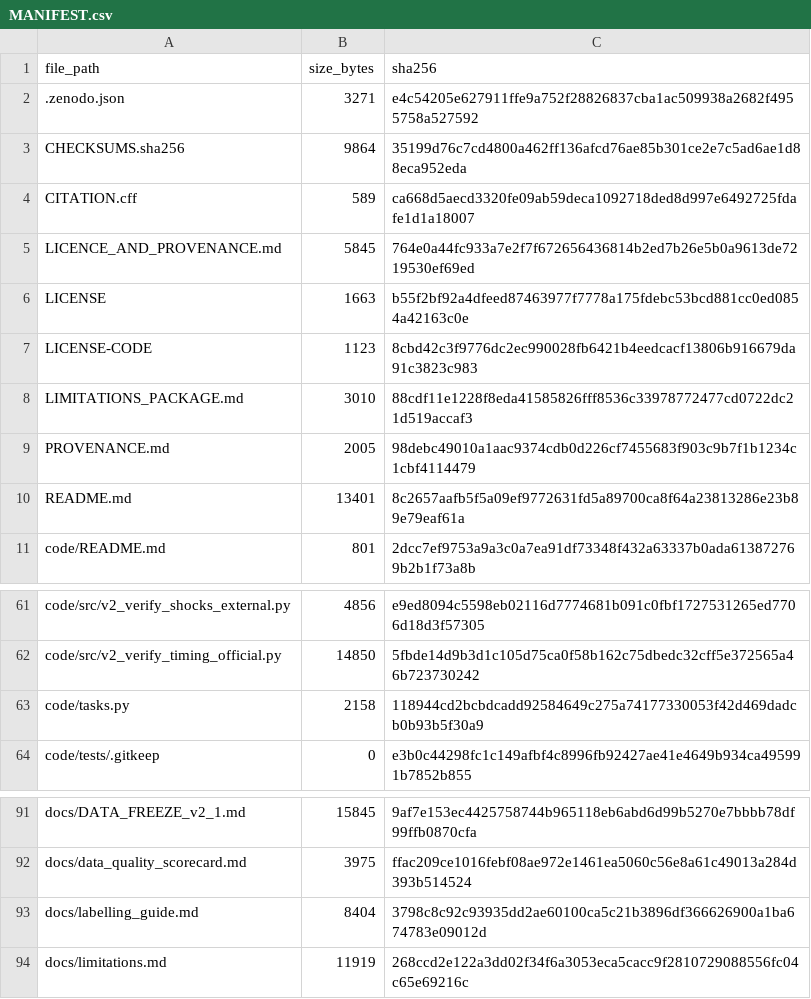
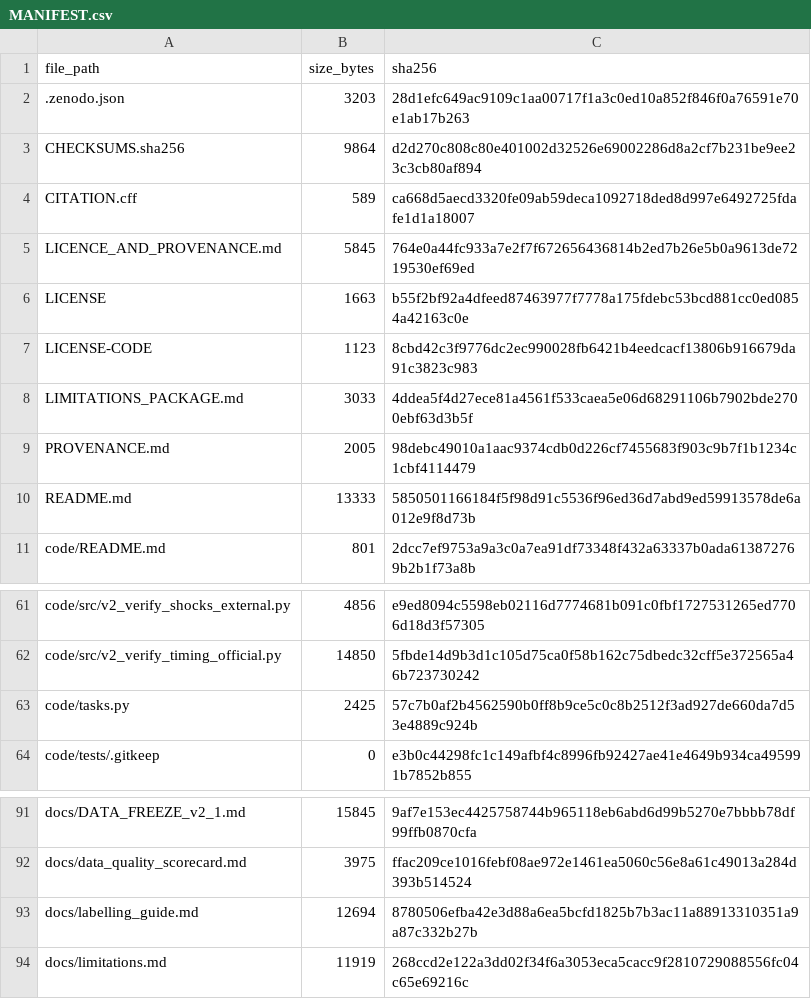
Before and after one commit to GauravJaypatre/MoTrans, a CSV file: zenodo_release/MANIFEST.csv, drawn as a sheet; only a part is shown, gaps mark what is left out.

```diff
--- a/zenodo_release/MANIFEST.csv
+++ b/zenodo_release/MANIFEST.csv
@@ -1,4 +1,4 @@
 file_path,size_bytes,sha256
-.zenodo.json,3271,e4c54205e627911ffe9a752f28826837cba1ac509938a2682f4955758a527592
-CHECKSUMS.sha256,9864,35199d76c7cd4800a462ff136afcd76ae85b301ce2e7c5ad6ae1d88eca952eda
+.zenodo.json,3203,28d1efc649ac9109c1aa00717f1a3c0ed10a852f846f0a76591e70e1ab17b263
+CHECKSUMS.sha256,9864,d2d270c808c80e401002d32526e69002286d8a2cf7b231be9ee23c3cb80af894
 CITATION.cff,589,ca668d5aecd3320fe09ab59deca1092718ded8d997e6492725fdafe1d1a18007
@@ -7,5 +7,5 @@ LICENSE,1663,b55f2bf92a4dfeed87463977f7778a175fdebc53bcd881cc0ed0854a42163c0e
 LICENSE-CODE,1123,8cbd42c3f9776dc2ec990028fb6421b4eedcacf13806b916679da91c3823c983
-LIMITATIONS_PACKAGE.md,3010,88cdf11e1228f8eda41585826fff8536c33978772477cd0722dc21d519accaf3
+LIMITATIONS_PACKAGE.md,3033,4ddea5f4d27ece81a4561f533caea5e06d68291106b7902bde2700ebf63d3b5f
 PROVENANCE.md,2005,98debc49010a1aac9374cdb0d226cf7455683f903c9b7f1b1234c1cbf4114479
-README.md,13401,8c2657aafb5f5a09ef9772631fd5a89700ca8f64a23813286e23b89e79eaf61a
+README.md,13333,5850501166184f5f98d91c5536f96ed36d7abd9ed59913578de6a012e9f8d73b
 code/README.md,801,2dcc7ef9753a9a3c0a7ea91df73348f432a63337b0ada613872769b2b1f73a8b
@@ -62,3 +62,3 @@ code/src/v2_verify_shocks_external.py,4856,e9ed8094c5598eb02116d7774681b091c0fbf
 code/src/v2_verify_timing_official.py,14850,5fbde14d9b3d1c105d75ca0f58b162c75dbedc32cff5e372565a46b723730242
-code/tasks.py,2158,118944cd2bcbdcadd92584649c275a74177330053f42d469dadcb0b93b5f30a9
+code/tasks.py,2425,57c7b0af2b4562590b0ff8b9ce5c0c8b2512f3ad927de660da7d53e4889c924b
 code/tests/.gitkeep,0,e3b0c44298fc1c149afbf4c8996fb92427ae41e4649b934ca495991b7852b855
@@ -92,3 +92,3 @@ docs/DATA_FREEZE_v2_1.md,15845,9af7e153ec4425758744b965118eb6abd6d99b5270e7bbbb7
 docs/data_quality_scorecard.md,3975,ffac209ce1016febf08ae972e1461ea5060c56e8a61c49013a284d393b514524
-docs/labelling_guide.md,8404,3798c8c92c93935dd2ae60100ca5c21b3896df366626900a1ba674783e09012d
+docs/labelling_guide.md,12694,8780506efba42e3d88a6ea5bcfd1825b7b3ac11a88913310351a9a87c332b27b
 docs/limitations.md,11919,268ccd2e122a3dd02f34f6a3053eca5cacc9f2810729088556fc04c65e69216c
```
Also changed, not shown: 38 other files.
